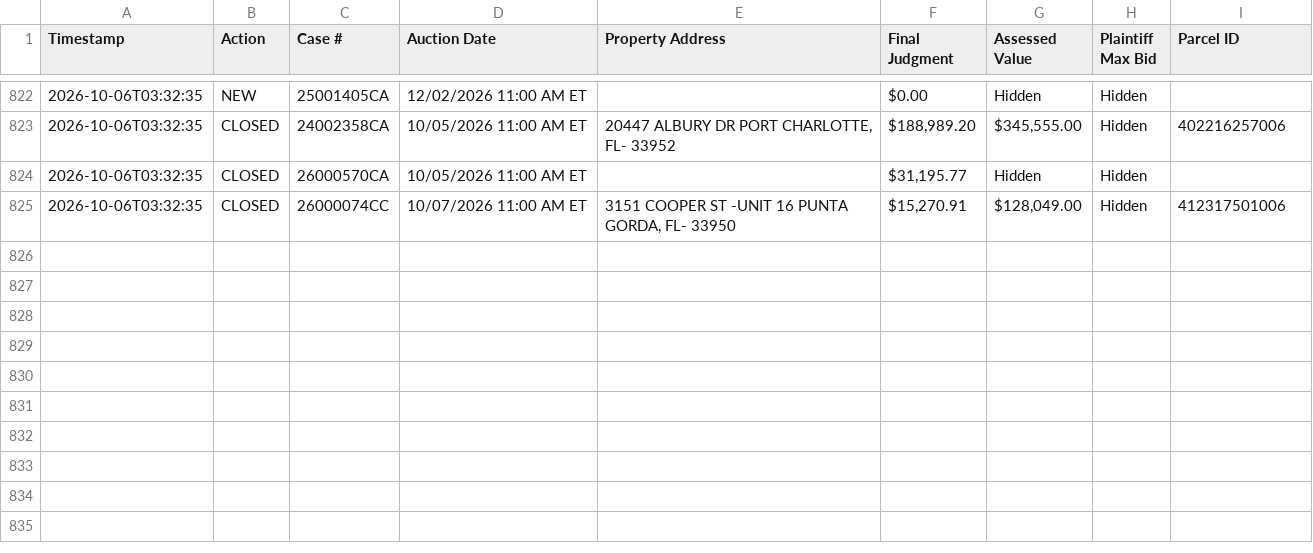
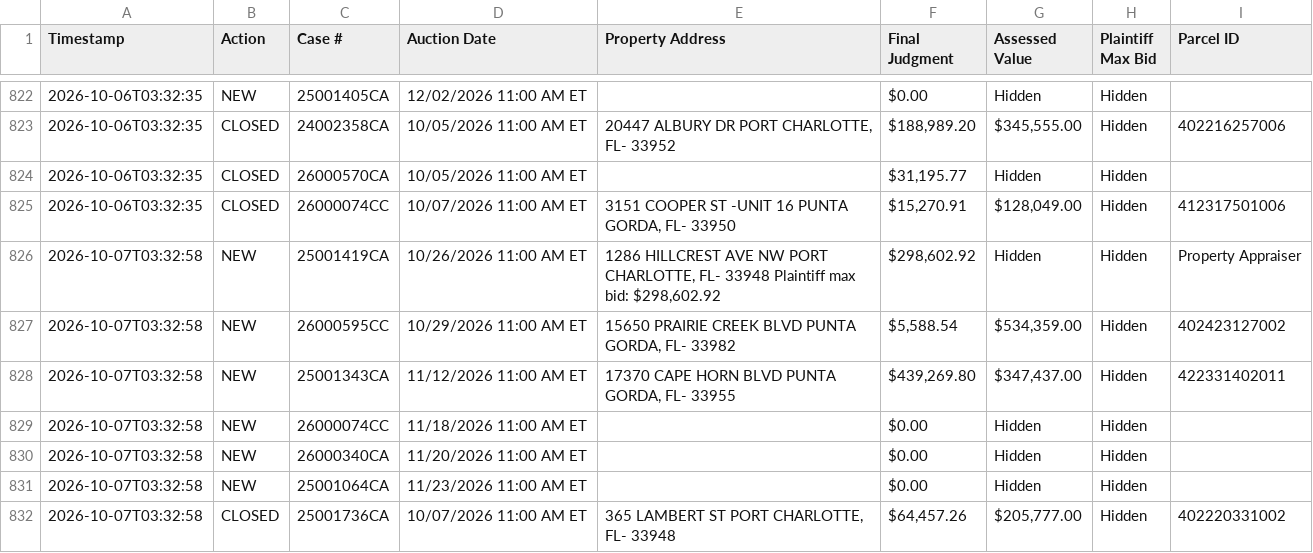
Before and after one commit to figlesias7/realforeclose-charlotte, a CSV file: data/event_log.csv, drawn as a sheet; only a part is shown, gaps mark what is left out; the diff names each change by its address in the sheet, - before the commit and + after, or states it on an @@ line.

```diff
--- a/data/event_log.csv
+++ b/data/event_log.csv
+row 826: 2026-10-07T03:32:58 | NEW | 25001419CA | 10/26/2026 11:00 AM ET | 1286 HILLCREST AVE NW PORT CHARLOTTE, FL- 33948 Plaintiff max bid: $298,602.92 | $298,602.92 | Hidden | Hidden | Property Appraiser
+row 827: 2026-10-07T03:32:58 | NEW | 26000595CC | 10/29/2026 11:00 AM ET | 15650 PRAIRIE CREEK BLVD PUNTA GORDA, FL- 33982 | $5,588.54 | $534,359.00 | Hidden | 402423127002
+row 828: 2026-10-07T03:32:58 | NEW | 25001343CA | 11/12/2026 11:00 AM ET | 17370 CAPE HORN BLVD PUNTA GORDA, FL- 33955 | $439,269.80 | $347,437.00 | Hidden | 422331402011
+row 829: 2026-10-07T03:32:58 | NEW | 26000074CC | 11/18/2026 11:00 AM ET |  | $0.00 | Hidden | Hidden
+row 830: 2026-10-07T03:32:58 | NEW | 26000340CA | 11/20/2026 11:00 AM ET |  | $0.00 | Hidden | Hidden
+row 831: 2026-10-07T03:32:58 | NEW | 25001064CA | 11/23/2026 11:00 AM ET |  | $0.00 | Hidden | Hidden
+row 832: 2026-10-07T03:32:58 | CLOSED | 25001736CA | 10/07/2026 11:00 AM ET | 365 LAMBERT ST PORT CHARLOTTE, FL- 33948 | $64,457.26 | $205,777.00 | Hidden | 402220331002
```
Also changed, not shown: data/all_seen.csv, 3 other files.
